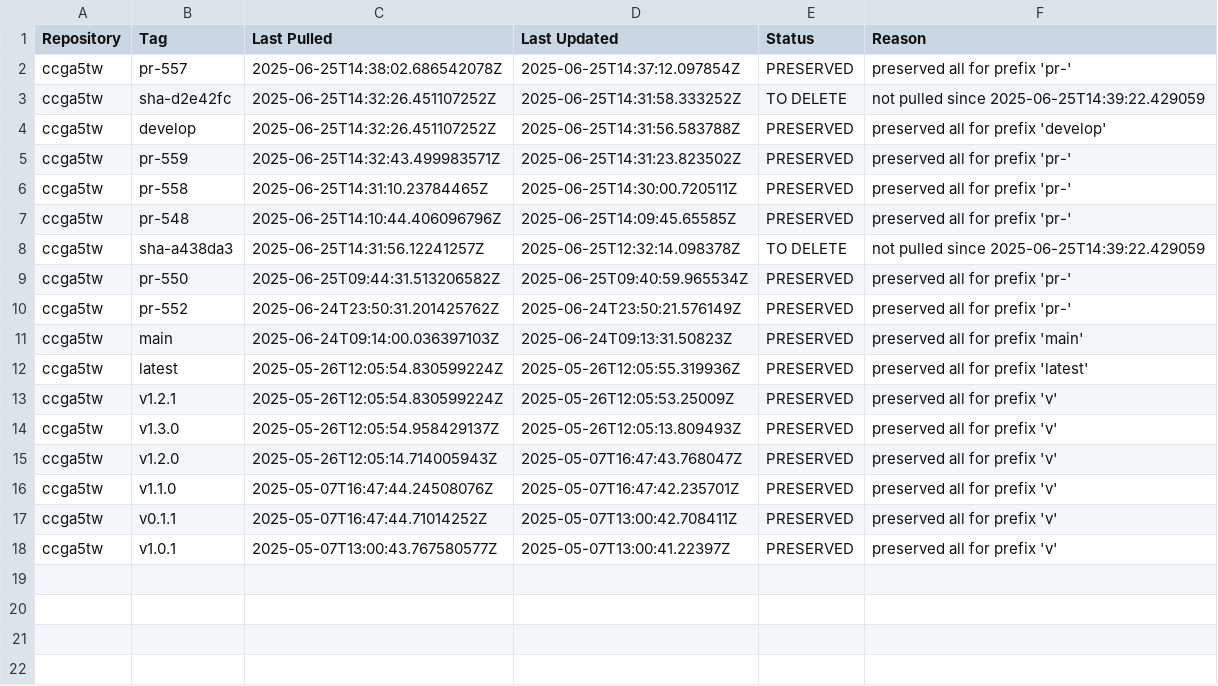
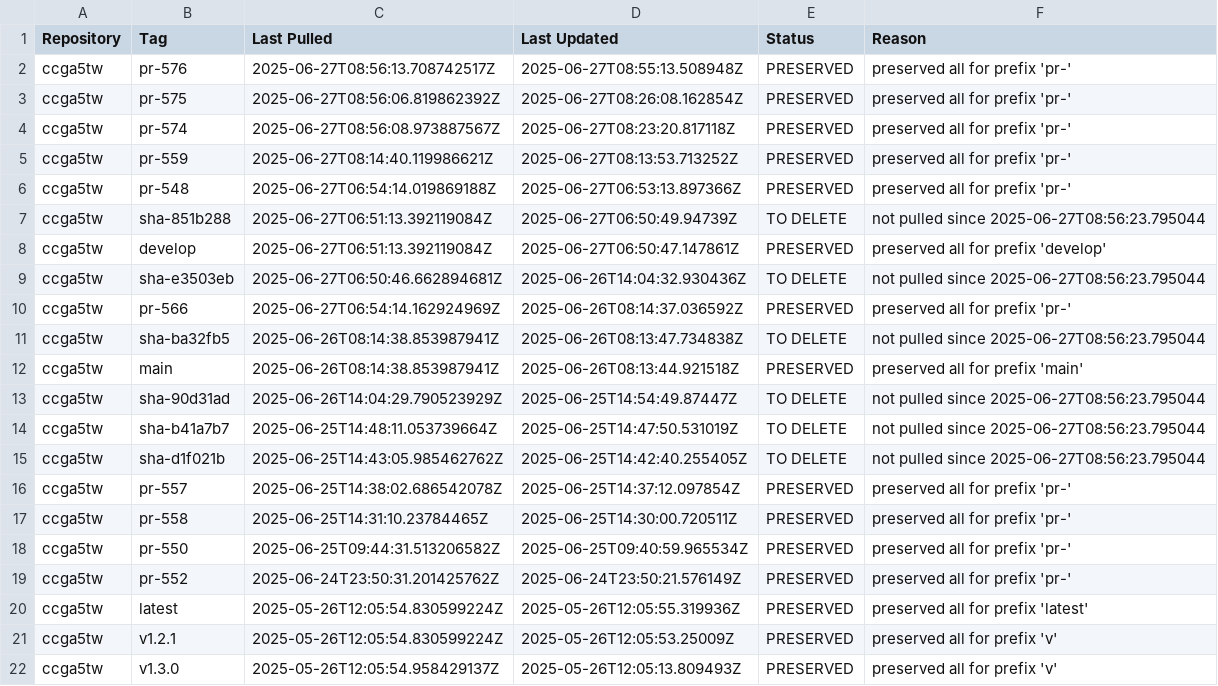
Before and after one commit to aeternity/gitops-apps-aelabs, a CSV file: cleanup_report.csv, drawn as a sheet; only a part is shown; the shorter side is filled out with more unchanged rows.

```diff
--- a/cleanup_report.csv
+++ b/cleanup_report.csv
@@ -1,12 +1,20 @@
 Repository,Tag,Last Pulled,Last Updated,Status,Reason
+ccga5tw,pr-576,2025-06-27T08:56:13.708742517Z,2025-06-27T08:55:13.508948Z,PRESERVED,preserved all for prefix 'pr-'
+ccga5tw,pr-575,2025-06-27T08:56:06.819862392Z,2025-06-27T08:26:08.162854Z,PRESERVED,preserved all for prefix 'pr-'
+ccga5tw,pr-574,2025-06-27T08:56:08.973887567Z,2025-06-27T08:23:20.817118Z,PRESERVED,preserved all for prefix 'pr-'
+ccga5tw,pr-559,2025-06-27T08:14:40.119986621Z,2025-06-27T08:13:53.713252Z,PRESERVED,preserved all for prefix 'pr-'
+ccga5tw,pr-548,2025-06-27T06:54:14.019869188Z,2025-06-27T06:53:13.897366Z,PRESERVED,preserved all for prefix 'pr-'
+ccga5tw,sha-851b288,2025-06-27T06:51:13.392119084Z,2025-06-27T06:50:49.94739Z,TO DELETE,not pulled since 2025-06-27T08:56:23.795044
+ccga5tw,develop,2025-06-27T06:51:13.392119084Z,2025-06-27T06:50:47.147861Z,PRESERVED,preserved all for prefix 'develop'
+ccga5tw,sha-e3503eb,2025-06-27T06:50:46.662894681Z,2025-06-26T14:04:32.930436Z,TO DELETE,not pulled since 2025-06-27T08:56:23.795044
+ccga5tw,pr-566,2025-06-27T06:54:14.162924969Z,2025-06-26T08:14:37.036592Z,PRESERVED,preserved all for prefix 'pr-'
+ccga5tw,sha-ba32fb5,2025-06-26T08:14:38.853987941Z,2025-06-26T08:13:47.734838Z,TO DELETE,not pulled since 2025-06-27T08:56:23.795044
+ccga5tw,main,2025-06-26T08:14:38.853987941Z,2025-06-26T08:13:44.921518Z,PRESERVED,preserved all for prefix 'main'
+ccga5tw,sha-90d31ad,2025-06-26T14:04:29.790523929Z,2025-06-25T14:54:49.87447Z,TO DELETE,not pulled since 2025-06-27T08:56:23.795044
+ccga5tw,sha-b41a7b7,2025-06-25T14:48:11.053739664Z,2025-06-25T14:47:50.531019Z,TO DELETE,not pulled since 2025-06-27T08:56:23.795044
+ccga5tw,sha-d1f021b,2025-06-25T14:43:05.985462762Z,2025-06-25T14:42:40.255405Z,TO DELETE,not pulled since 2025-06-27T08:56:23.795044
 ccga5tw,pr-557,2025-06-25T14:38:02.686542078Z,2025-06-25T14:37:12.097854Z,PRESERVED,preserved all for prefix 'pr-'
-ccga5tw,sha-d2e42fc,2025-06-25T14:32:26.451107252Z,2025-06-25T14:31:58.333252Z,TO DELETE,not pulled since 2025-06-25T14:39:22.429059
-ccga5tw,develop,2025-06-25T14:32:26.451107252Z,2025-06-25T14:31:56.583788Z,PRESERVED,preserved all for prefix 'develop'
-ccga5tw,pr-559,2025-06-25T14:32:43.499983571Z,2025-06-25T14:31:23.823502Z,PRESERVED,preserved all for prefix 'pr-'
 ccga5tw,pr-558,2025-06-25T14:31:10.23784465Z,2025-06-25T14:30:00.720511Z,PRESERVED,preserved all for prefix 'pr-'
-ccga5tw,pr-548,2025-06-25T14:10:44.406096796Z,2025-06-25T14:09:45.65585Z,PRESERVED,preserved all for prefix 'pr-'
-ccga5tw,sha-a438da3,2025-06-25T14:31:56.12241257Z,2025-06-25T12:32:14.098378Z,TO DELETE,not pulled since 2025-06-25T14:39:22.429059
 ccga5tw,pr-550,2025-06-25T09:44:31.513206582Z,2025-06-25T09:40:59.965534Z,PRESERVED,preserved all for prefix 'pr-'
 ccga5tw,pr-552,2025-06-24T23:50:31.201425762Z,2025-06-24T23:50:21.576149Z,PRESERVED,preserved all for prefix 'pr-'
-ccga5tw,main,2025-06-24T09:14:00.036397103Z,2025-06-24T09:13:31.50823Z,PRESERVED,preserved all for prefix 'main'
 ccga5tw,latest,2025-05-26T12:05:54.830599224Z,2025-05-26T12:05:55.319936Z,PRESERVED,preserved all for prefix 'latest'
```
Also changed, not shown: 2 other files.
